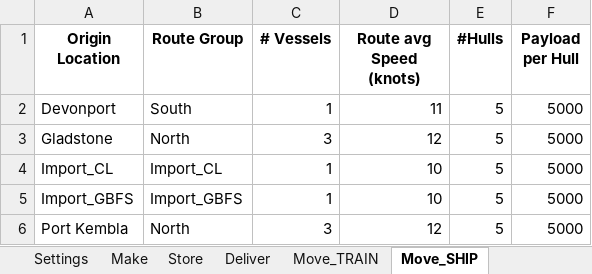
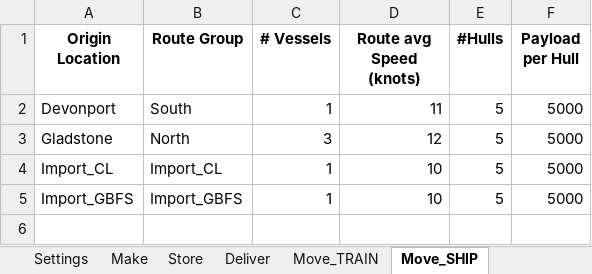
Before and after one commit to ZPrins/CA, an Excel workbook: generated_model_inputs.xlsx, sheet Move_SHIP, drawn as a sheet; values as stored, in another font and other column widths than the file's, no borders; the diff names each change by its address in the sheet, - before the commit and + after, or states it on an @@ line.

```diff
--- a/generated_model_inputs.xlsx (sheet Move_SHIP)
+++ b/generated_model_inputs.xlsx (sheet Move_SHIP)
-row 6: Port Kembla | North | 3 | 12 | 5 | 5000
```
Also changed, not shown: sheet Log, sheet Network, 2 other files.
